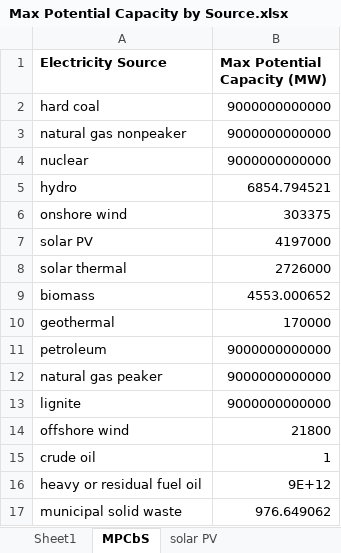
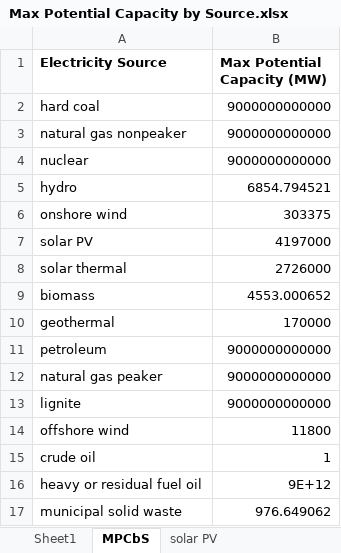
Before and after one commit to EnergyInnovation/eps-california, an Excel workbook: InputData/elec/MPCbS/Max Potential Capacity by Source.xlsx, sheet MPCbS, drawn as a sheet; values as stored, in another font and other column widths than the file's, no borders; the diff names each change by its address in the sheet, - before the commit and + after, or states it on an @@ line.

```diff
--- a/InputData/elec/MPCbS/Max Potential Capacity by Source.xlsx (sheet MPCbS)
+++ b/InputData/elec/MPCbS/Max Potential Capacity by Source.xlsx (sheet MPCbS)
-B14 (Max Potential Capacity (MW)): 21800
+B14 (Max Potential Capacity (MW)): 11800
```
Also changed, not shown: sheet Sheet1, 1 other file.
